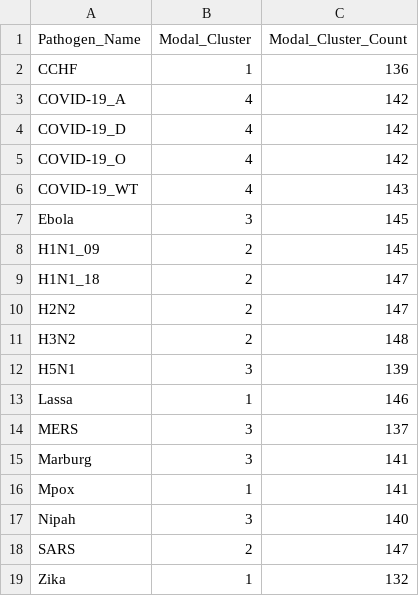
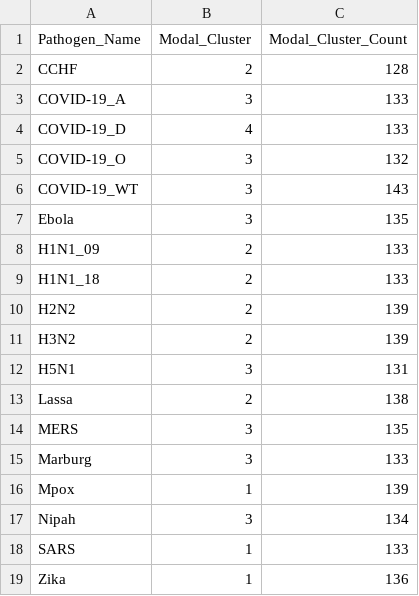
Before and after one commit to Jward2847/archetypes, a CSV file: Clustering/mcmc/Kmeans/main_outputs/pathogen_modal_cluster_assignments_k4.csv, drawn as a sheet.

```diff
--- a/Clustering/mcmc/Kmeans/main_outputs/pathogen_modal_cluster_assignments_k4.csv
+++ b/Clustering/mcmc/Kmeans/main_outputs/pathogen_modal_cluster_assignments_k4.csv
@@ -1,19 +1,19 @@
 Pathogen_Name,Modal_Cluster,Modal_Cluster_Count
-CCHF,1,136
-COVID-19_A,4,142
-COVID-19_D,4,142
-COVID-19_O,4,142
-COVID-19_WT,4,143
-Ebola,3,145
-H1N1_09,2,145
-H1N1_18,2,147
-H2N2,2,147
-H3N2,2,148
-H5N1,3,139
-Lassa,1,146
-MERS,3,137
-Marburg,3,141
-Mpox,1,141
-Nipah,3,140
-SARS,2,147
-Zika,1,132
+CCHF,2,128
+COVID-19_A,3,133
+COVID-19_D,4,133
+COVID-19_O,3,132
+COVID-19_WT,3,143
+Ebola,3,135
+H1N1_09,2,133
+H1N1_18,2,133
+H2N2,2,139
+H3N2,2,139
+H5N1,3,131
+Lassa,2,138
+MERS,3,135
+Marburg,3,133
+Mpox,1,139
+Nipah,3,134
+SARS,1,133
+Zika,1,136
```
Also changed, not shown: Clustering/mcmc/Kmeans/main_outputs/cluster_centroids_summary_with_ci_k4.csv, Clustering/mcmc/Kmeans/main_outputs/coassignment_matrix.csv, 57 other files.
